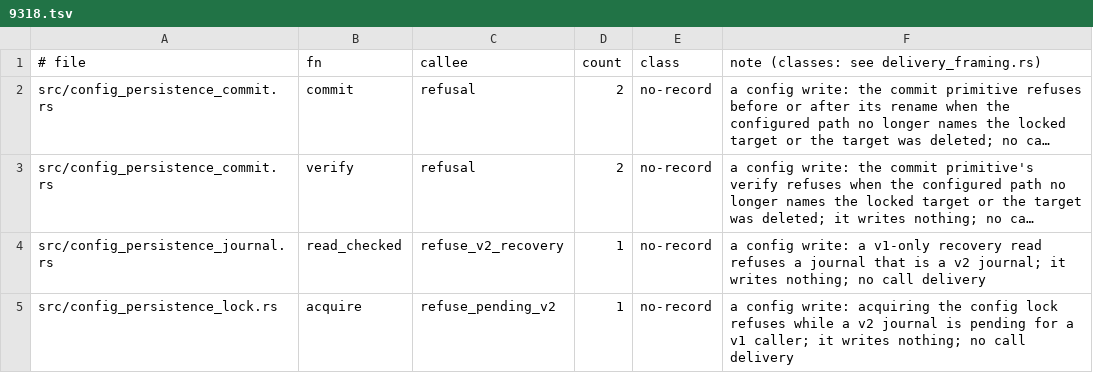
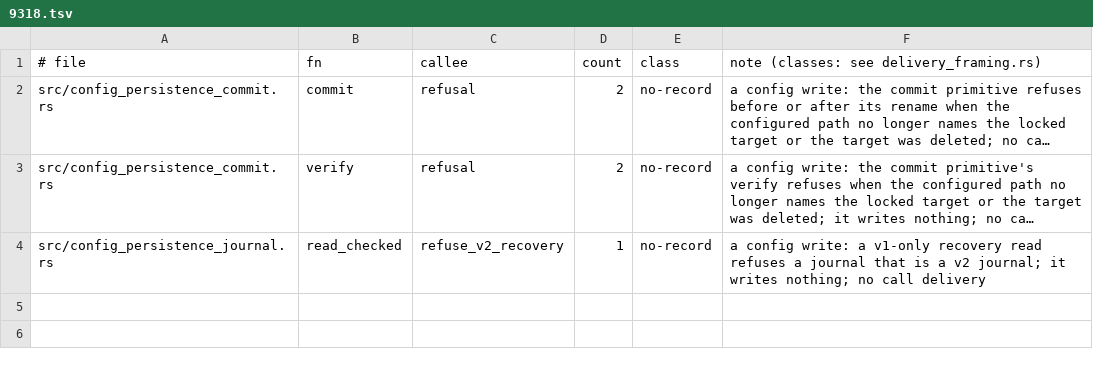
Before and after one commit to MikkoParkkola/mcp-gateway, a TSV file: src/gateway/meta_mcp/boundary_pins/delivery_refusals.d/9318.tsv, drawn as a sheet; long unchanged cells end in …; the diff names each change by its address in the sheet, - before the commit and + after, or states it on an @@ line.

```diff
--- a/src/gateway/meta_mcp/boundary_pins/delivery_refusals.d/9318.tsv
+++ b/src/gateway/meta_mcp/boundary_pins/delivery_refusals.d/9318.tsv
-row 5: src/config_persistence_lock.rs | acquire | refuse_pending_v2 | 1 | no-record | a config write: acquiring the config lock refuses while a v2 journal is pending for a v1 caller; it writes nothing; no call delivery
```
Also changed, not shown: 1 other file.
